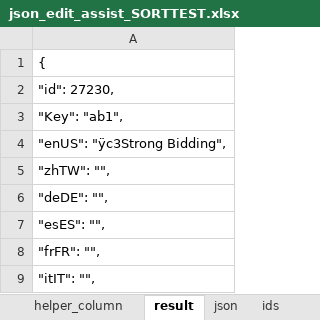
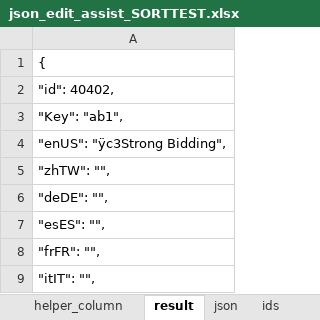
Before and after one commit to ogjex/d2neverdies, an Excel workbook: data/local/lng/json_edit_assist_SORTTEST.xlsx, sheet result, drawn as a sheet; only a part is shown; values as stored, in another font and other column widths than the file's, no borders; the diff names each change by its address in the sheet, - before the commit and + after, or states it on an @@ line.

Commit message:
Update json_edit_assist_SORTTEST.xlsx

```diff
--- a/data/local/lng/json_edit_assist_SORTTEST.xlsx (sheet result)
+++ b/data/local/lng/json_edit_assist_SORTTEST.xlsx (sheet result)
-A2: "id": 27230,
+A2: "id": 40402,
```
Also changed, not shown: sheet ids.
